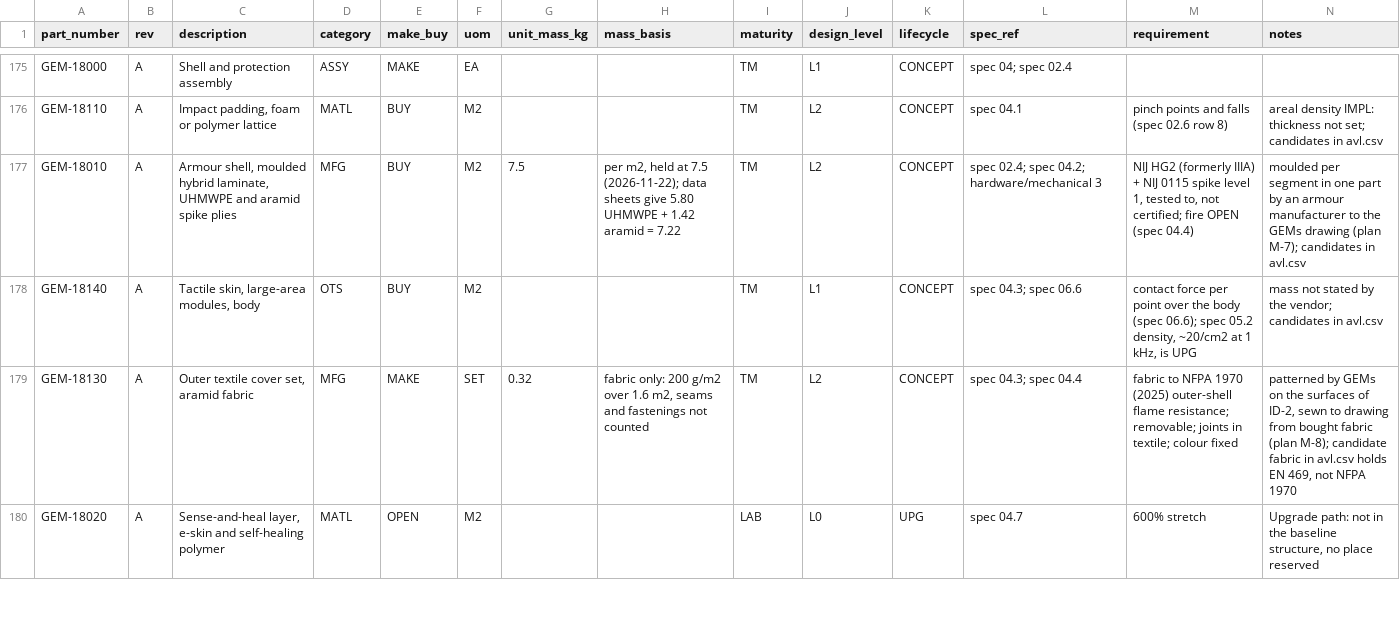
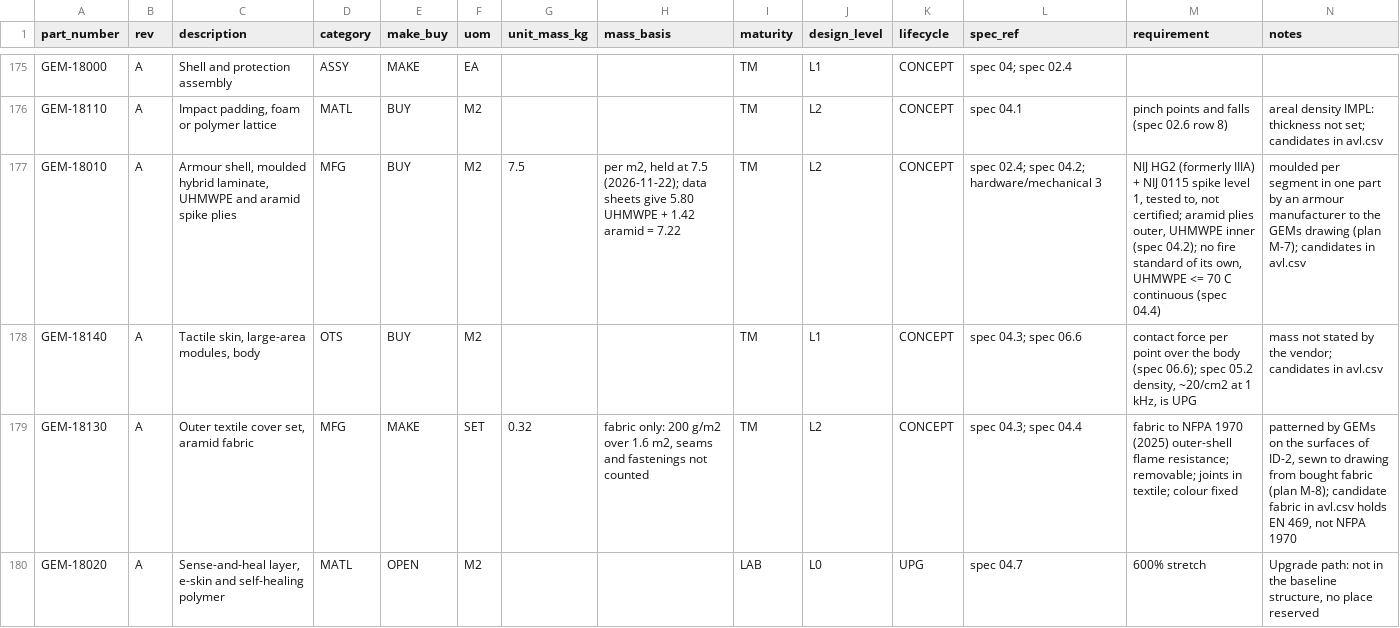
Before and after one commit to PloneMraz/GEMs, a CSV file: hardware/bom/parts.csv, drawn as a sheet; only a part is shown, gaps mark what is left out.

```diff
--- a/hardware/bom/parts.csv
+++ b/hardware/bom/parts.csv
@@ -176,3 +176,3 @@ GEM-18000,A,Shell and protection assembly,ASSY,MAKE,EA,,,TM,L1,CONCEPT,spec 04;
 GEM-18110,A,"Impact padding, foam or polymer lattice",MATL,BUY,M2,,,TM,L2,CONCEPT,spec 04.1,pinch points and falls (spec 02.6 row 8),areal density IMPL: thickness not set; candidates in avl.csv
-GEM-18010,A,"Armour shell, moulded hybrid laminate, UHMWPE and aramid spike plies",MFG,BUY,M2,7.5,"per m2, held at 7.5 (2026-11-22); data sheets give 5.80 UHMWPE + 1.42 aramid = 7.22",TM,L2,CONCEPT,spec 02.4; spec 04.2; hardware/mechanical 3,"NIJ HG2 (formerly IIIA) + NIJ 0115 spike level 1, tested to, not certified; fire OPEN (spec 04.4)",moulded per segment in one part by an armour manufacturer to the GEMs drawing (plan M-7); candidates in avl.csv
+GEM-18010,A,"Armour shell, moulded hybrid laminate, UHMWPE and aramid spike plies",MFG,BUY,M2,7.5,"per m2, held at 7.5 (2026-11-22); data sheets give 5.80 UHMWPE + 1.42 aramid = 7.22",TM,L2,CONCEPT,spec 02.4; spec 04.2; hardware/mechanical 3,"NIJ HG2 (formerly IIIA) + NIJ 0115 spike level 1, tested to, not certified; aramid plies outer, UHMWPE inner (spec 04.2); no fire standard of its own, UHMWPE <= 70 C continuous (spec 04.4)",moulded per segment in one part by an armour manufacturer to the GEMs drawing (plan M-7); candidates in avl.csv
 GEM-18140,A,"Tactile skin, large-area modules, body",OTS,BUY,M2,,,TM,L1,CONCEPT,spec 04.3; spec 06.6,"contact force per point over the body (spec 06.6); spec 05.2 density, ~20/cm2 at 1 kHz, is UPG",mass not stated by the vendor; candidates in avl.csv
```
Also changed, not shown: 6 other files.
